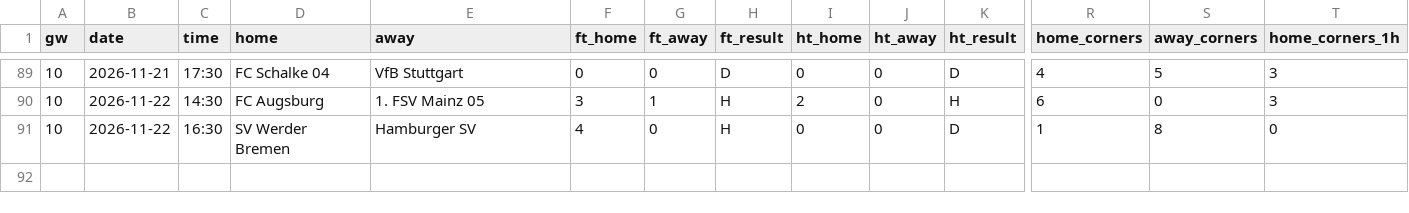
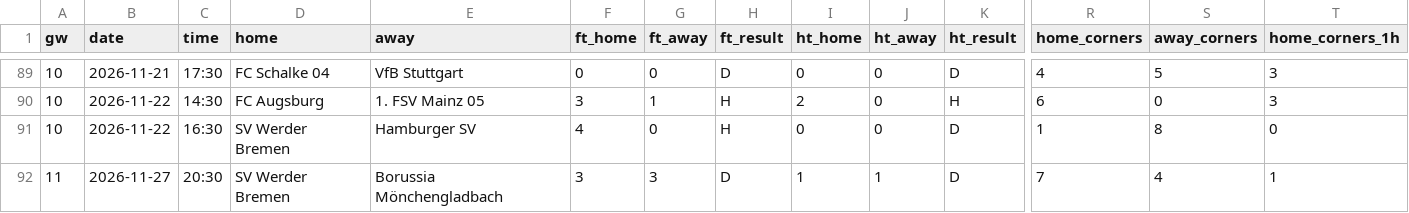
Before and after one commit to cespaguar-afk/predix-sports, a CSV file: feeds/GER_1_bundesliga_results.csv, drawn as a sheet; only a part is shown, gaps mark what is left out; rows hold the shown columns only; the diff names each change by its address in the sheet, - before the commit and + after, or states it on an @@ line.

```diff
--- a/feeds/GER_1_bundesliga_results.csv
+++ b/feeds/GER_1_bundesliga_results.csv
+row 92: 11 | 2026-11-27 | 20:30 | SV Werder Bremen | Borussia Mönchengladbach | 3 | 3 | D | 1 | 1 | D | 7 | 4 | 1
```
Also changed, not shown: feeds/ENG_1_premier-league_results.csv, feeds/ESP_1_la-liga_results.csv, 11 other files.
